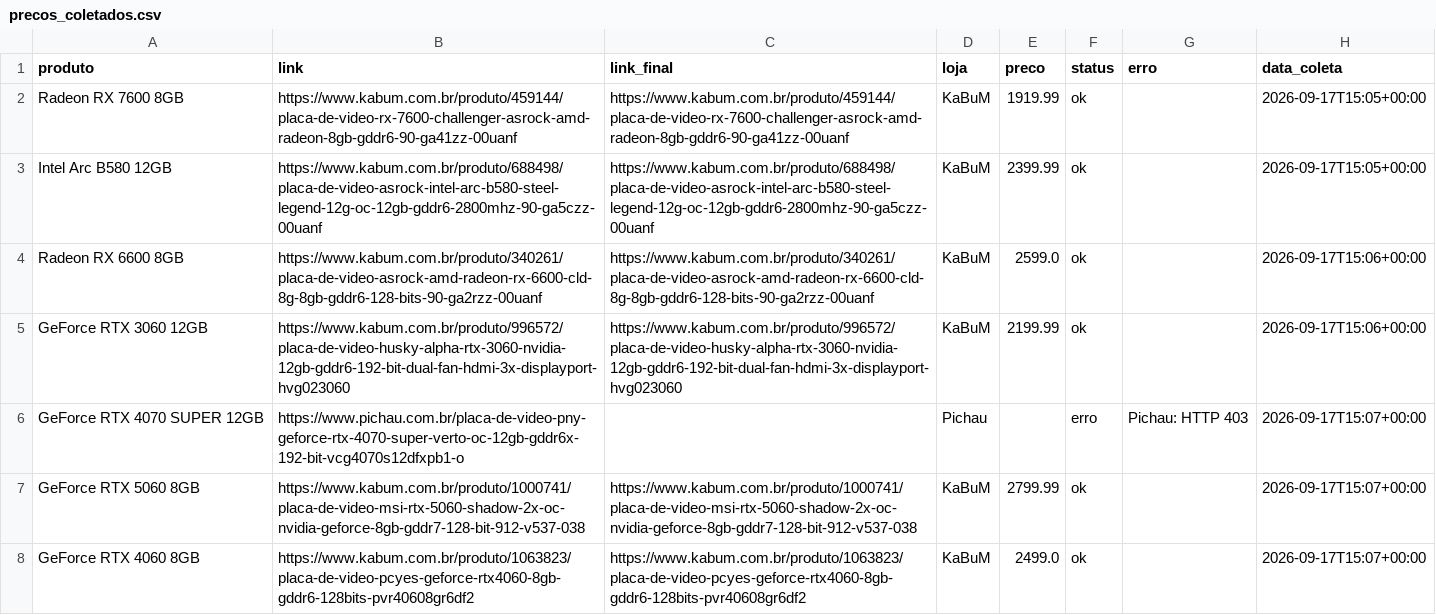
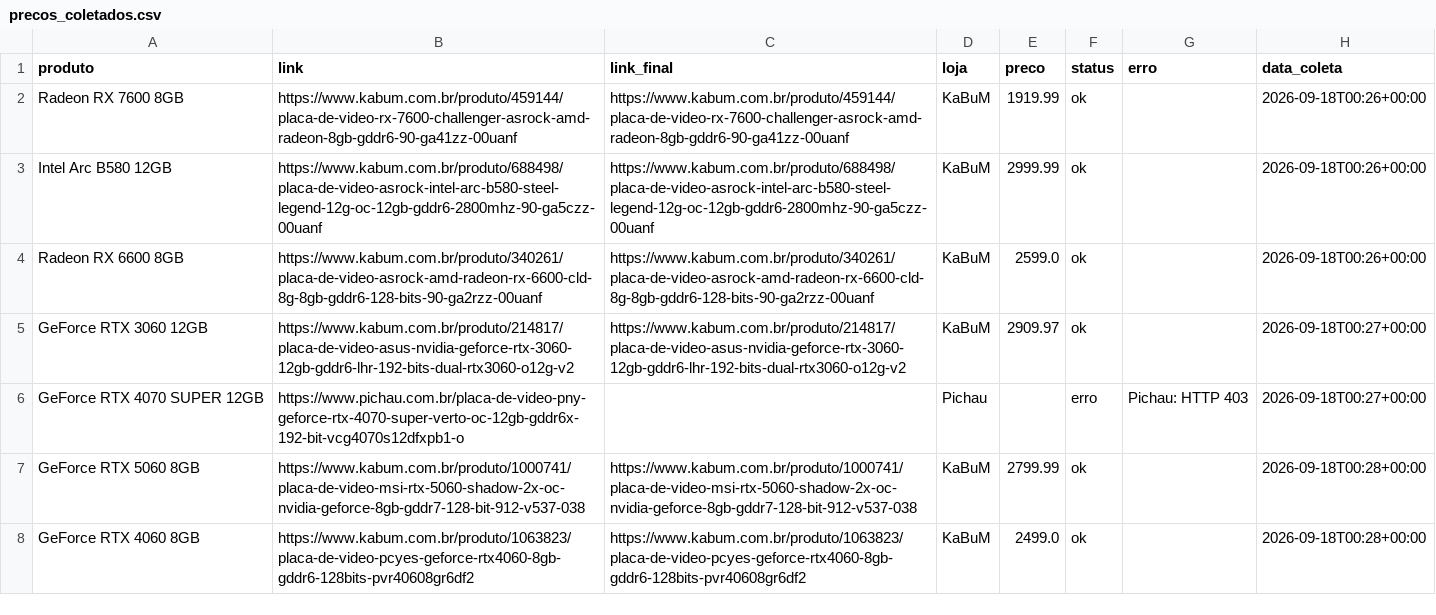
Before and after one commit to fabioconceicao22/radar-gpu-gamer-br, a CSV file: data/precos_coletados.csv, drawn as a sheet.

```diff
--- a/data/precos_coletados.csv
+++ b/data/precos_coletados.csv
@@ -1,8 +1,8 @@
 produto,link,link_final,loja,preco,status,erro,data_coleta
-Radeon RX 7600 8GB,https://www.kabum.com.br/produto/459144/placa-de-video-rx-7600-challenger-asrock-amd-radeon-8gb-gddr6-90-ga41zz-00uanf,https://www.kabum.com.br/produto/459144/placa-de-video-rx-7600-challenger-asrock-amd-radeon-8gb-gddr6-90-ga41zz-00uanf,KaBuM,1919.99,ok,,2026-09-17T15:05+00:00
-Intel Arc B580 12GB,https://www.kabum.com.br/produto/688498/placa-de-video-asrock-intel-arc-b580-steel-legend-12g-oc-12gb-gddr6-2800mhz-90-ga5czz-00uanf,https://www.kabum.com.br/produto/688498/placa-de-video-asrock-intel-arc-b580-steel-legend-12g-oc-12gb-gddr6-2800mhz-90-ga5czz-00uanf,KaBuM,2399.99,ok,,2026-09-17T15:05+00:00
-Radeon RX 6600 8GB,https://www.kabum.com.br/produto/340261/placa-de-video-asrock-amd-radeon-rx-6600-cld-8g-8gb-gddr6-128-bits-90-ga2rzz-00uanf,https://www.kabum.com.br/produto/340261/placa-de-video-asrock-amd-radeon-rx-6600-cld-8g-8gb-gddr6-128-bits-90-ga2rzz-00uanf,KaBuM,2599.0,ok,,2026-09-17T15:06+00:00
-GeForce RTX 3060 12GB,https://www.kabum.com.br/produto/996572/placa-de-video-husky-alpha-rtx-3060-nvidia-12gb-gddr6-192-bit-dual-fan-hdmi-3x-displayport-hvg023060,https://www.kabum.com.br/produto/996572/placa-de-video-husky-alpha-rtx-3060-nvidia-12gb-gddr6-192-bit-dual-fan-hdmi-3x-displayport-hvg023060,KaBuM,2199.99,ok,,2026-09-17T15:06+00:00
-GeForce RTX 4070 SUPER 12GB,https://www.pichau.com.br/placa-de-video-pny-geforce-rtx-4070-super-verto-oc-12gb-gddr6x-192-bit-vcg4070s12dfxpb1-o,,Pichau,,erro,Pichau: HTTP 403,2026-09-17T15:07+00:00
-GeForce RTX 5060 8GB,https://www.kabum.com.br/produto/1000741/placa-de-video-msi-rtx-5060-shadow-2x-oc-nvidia-geforce-8gb-gddr7-128-bit-912-v537-038,https://www.kabum.com.br/produto/1000741/placa-de-video-msi-rtx-5060-shadow-2x-oc-nvidia-geforce-8gb-gddr7-128-bit-912-v537-038,KaBuM,2799.99,ok,,2026-09-17T15:07+00:00
-GeForce RTX 4060 8GB,https://www.kabum.com.br/produto/1063823/placa-de-video-pcyes-geforce-rtx4060-8gb-gddr6-128bits-pvr40608gr6df2,https://www.kabum.com.br/produto/1063823/placa-de-video-pcyes-geforce-rtx4060-8gb-gddr6-128bits-pvr40608gr6df2,KaBuM,2499.0,ok,,2026-09-17T15:07+00:00
+Radeon RX 7600 8GB,https://www.kabum.com.br/produto/459144/placa-de-video-rx-7600-challenger-asrock-amd-radeon-8gb-gddr6-90-ga41zz-00uanf,https://www.kabum.com.br/produto/459144/placa-de-video-rx-7600-challenger-asrock-amd-radeon-8gb-gddr6-90-ga41zz-00uanf,KaBuM,1919.99,ok,,2026-09-18T00:26+00:00
+Intel Arc B580 12GB,https://www.kabum.com.br/produto/688498/placa-de-video-asrock-intel-arc-b580-steel-legend-12g-oc-12gb-gddr6-2800mhz-90-ga5czz-00uanf,https://www.kabum.com.br/produto/688498/placa-de-video-asrock-intel-arc-b580-steel-legend-12g-oc-12gb-gddr6-2800mhz-90-ga5czz-00uanf,KaBuM,2999.99,ok,,2026-09-18T00:26+00:00
+Radeon RX 6600 8GB,https://www.kabum.com.br/produto/340261/placa-de-video-asrock-amd-radeon-rx-6600-cld-8g-8gb-gddr6-128-bits-90-ga2rzz-00uanf,https://www.kabum.com.br/produto/340261/placa-de-video-asrock-amd-radeon-rx-6600-cld-8g-8gb-gddr6-128-bits-90-ga2rzz-00uanf,KaBuM,2599.0,ok,,2026-09-18T00:26+00:00
+GeForce RTX 3060 12GB,https://www.kabum.com.br/produto/214817/placa-de-video-asus-nvidia-geforce-rtx-3060-12gb-gddr6-lhr-192-bits-dual-rtx3060-o12g-v2,https://www.kabum.com.br/produto/214817/placa-de-video-asus-nvidia-geforce-rtx-3060-12gb-gddr6-lhr-192-bits-dual-rtx3060-o12g-v2,KaBuM,2909.97,ok,,2026-09-18T00:27+00:00
+GeForce RTX 4070 SUPER 12GB,https://www.pichau.com.br/placa-de-video-pny-geforce-rtx-4070-super-verto-oc-12gb-gddr6x-192-bit-vcg4070s12dfxpb1-o,,Pichau,,erro,Pichau: HTTP 403,2026-09-18T00:27+00:00
+GeForce RTX 5060 8GB,https://www.kabum.com.br/produto/1000741/placa-de-video-msi-rtx-5060-shadow-2x-oc-nvidia-geforce-8gb-gddr7-128-bit-912-v537-038,https://www.kabum.com.br/produto/1000741/placa-de-video-msi-rtx-5060-shadow-2x-oc-nvidia-geforce-8gb-gddr7-128-bit-912-v537-038,KaBuM,2799.99,ok,,2026-09-18T00:28+00:00
+GeForce RTX 4060 8GB,https://www.kabum.com.br/produto/1063823/placa-de-video-pcyes-geforce-rtx4060-8gb-gddr6-128bits-pvr40608gr6df2,https://www.kabum.com.br/produto/1063823/placa-de-video-pcyes-geforce-rtx4060-8gb-gddr6-128bits-pvr40608gr6df2,KaBuM,2499.0,ok,,2026-09-18T00:28+00:00
```
